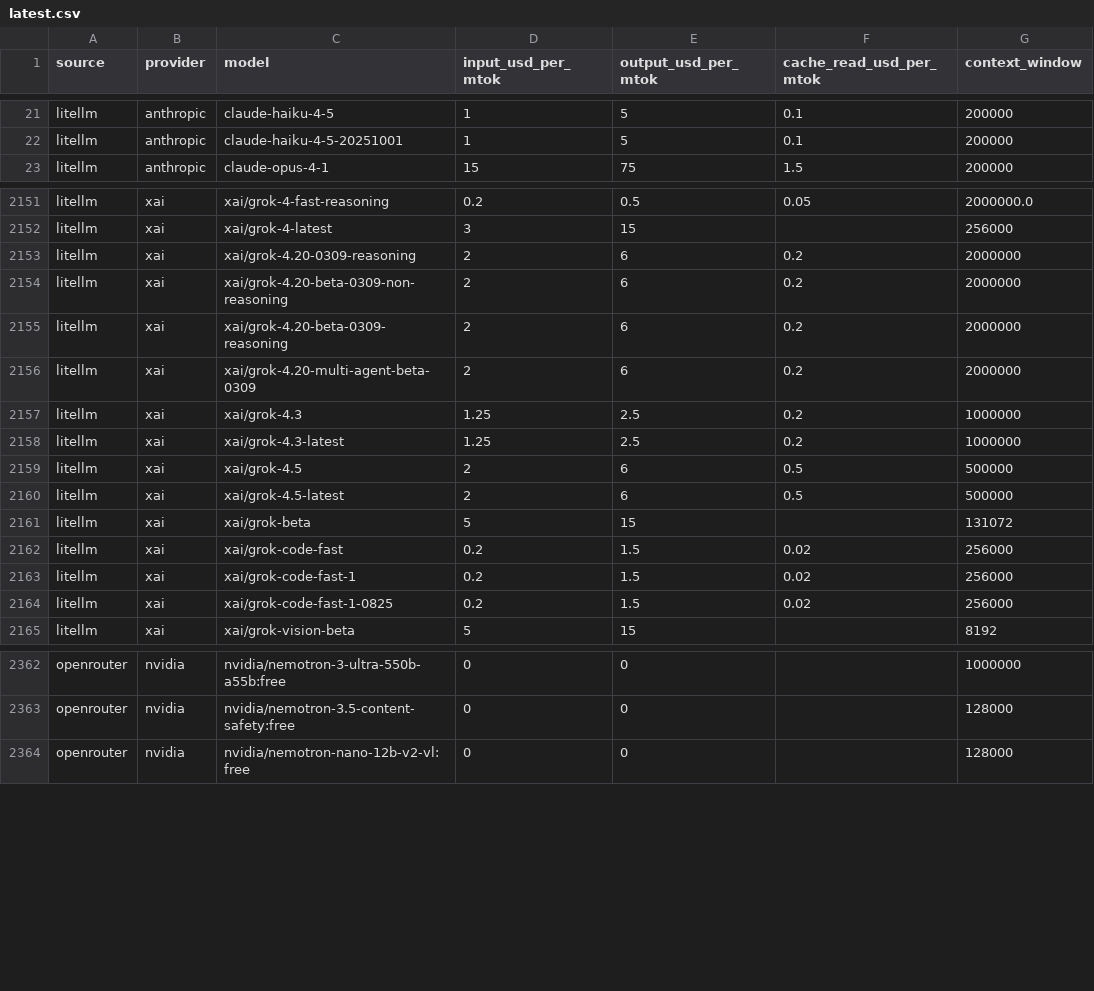
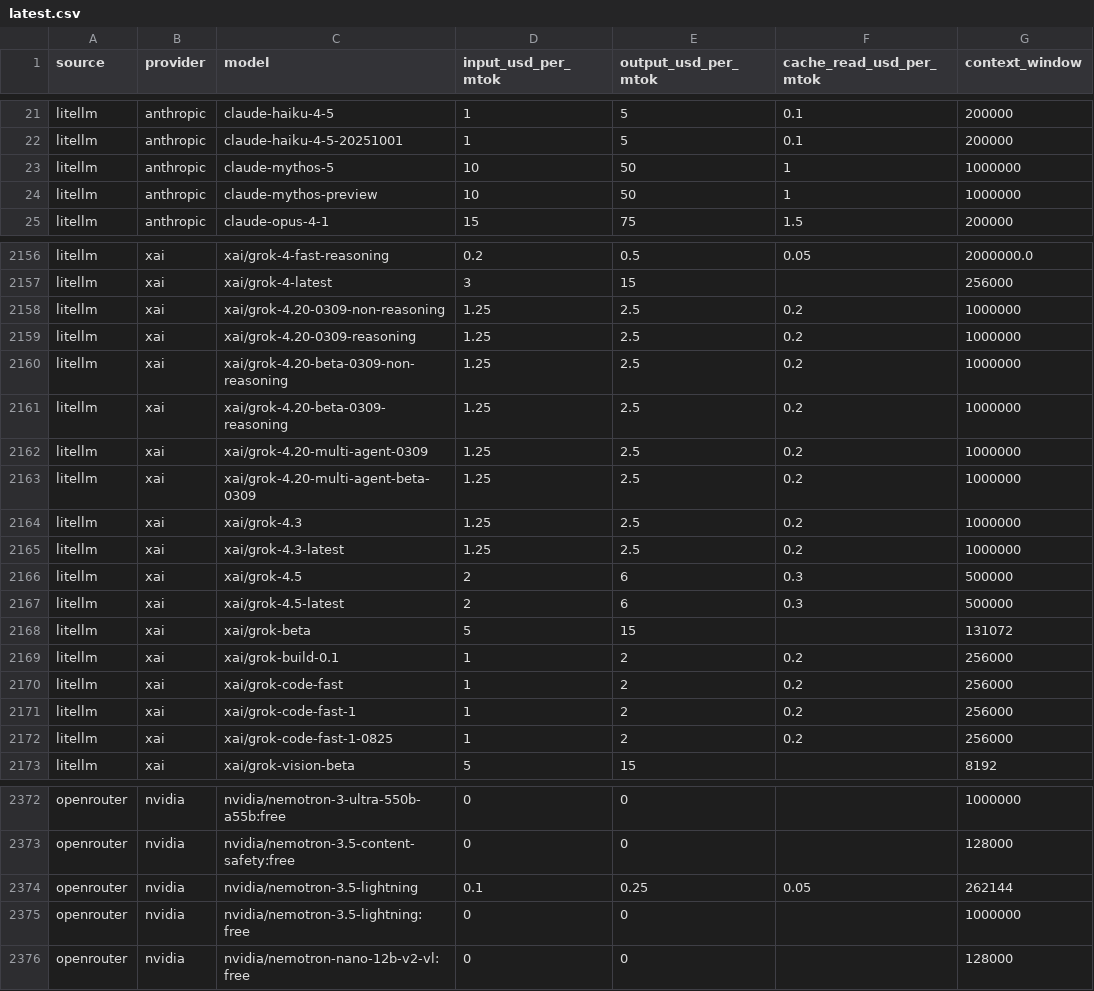
Before and after one commit to sophie-nguyenthuthuy/llm-pricing-history, a CSV file: data/latest.csv, drawn as a sheet; only a part is shown, gaps mark what is left out; the diff covers the shown part only.

```diff
--- a/data/latest.csv
+++ b/data/latest.csv
@@ -22,2 +22,4 @@ litellm,anthropic,claude-haiku-4-5,1,5,0.1,200000
 litellm,anthropic,claude-haiku-4-5-20251001,1,5,0.1,200000
+litellm,anthropic,claude-mythos-5,10,50,1,1000000
+litellm,anthropic,claude-mythos-preview,10,50,1,1000000
 litellm,anthropic,claude-opus-4-1,15,75,1.5,200000
@@ -2152,14 +2157,17 @@ litellm,xai,xai/grok-4-fast-reasoning,0.2,0.5,0.05,2000000.0
 litellm,xai,xai/grok-4-latest,3,15,,256000
-litellm,xai,xai/grok-4.20-0309-reasoning,2,6,0.2,2000000
-litellm,xai,xai/grok-4.20-beta-0309-non-reasoning,2,6,0.2,2000000
-litellm,xai,xai/grok-4.20-beta-0309-reasoning,2,6,0.2,2000000
-litellm,xai,xai/grok-4.20-multi-agent-beta-0309,2,6,0.2,2000000
+litellm,xai,xai/grok-4.20-0309-non-reasoning,1.25,2.5,0.2,1000000
+litellm,xai,xai/grok-4.20-0309-reasoning,1.25,2.5,0.2,1000000
+litellm,xai,xai/grok-4.20-beta-0309-non-reasoning,1.25,2.5,0.2,1000000
+litellm,xai,xai/grok-4.20-beta-0309-reasoning,1.25,2.5,0.2,1000000
+litellm,xai,xai/grok-4.20-multi-agent-0309,1.25,2.5,0.2,1000000
+litellm,xai,xai/grok-4.20-multi-agent-beta-0309,1.25,2.5,0.2,1000000
 litellm,xai,xai/grok-4.3,1.25,2.5,0.2,1000000
 litellm,xai,xai/grok-4.3-latest,1.25,2.5,0.2,1000000
-litellm,xai,xai/grok-4.5,2,6,0.5,500000
-litellm,xai,xai/grok-4.5-latest,2,6,0.5,500000
+litellm,xai,xai/grok-4.5,2,6,0.3,500000
+litellm,xai,xai/grok-4.5-latest,2,6,0.3,500000
 litellm,xai,xai/grok-beta,5,15,,131072
-litellm,xai,xai/grok-code-fast,0.2,1.5,0.02,256000
-litellm,xai,xai/grok-code-fast-1,0.2,1.5,0.02,256000
-litellm,xai,xai/grok-code-fast-1-0825,0.2,1.5,0.02,256000
+litellm,xai,xai/grok-build-0.1,1,2,0.2,256000
+litellm,xai,xai/grok-code-fast,1,2,0.2,256000
+litellm,xai,xai/grok-code-fast-1,1,2,0.2,256000
+litellm,xai,xai/grok-code-fast-1-0825,1,2,0.2,256000
 litellm,xai,xai/grok-vision-beta,5,15,,8192
@@ -2363,2 +2373,4 @@ openrouter,nvidia,nvidia/nemotron-3-ultra-550b-a55b:free,0,0,,1000000
 openrouter,nvidia,nvidia/nemotron-3.5-content-safety:free,0,0,,128000
+openrouter,nvidia,nvidia/nemotron-3.5-lightning,0.1,0.25,0.05,262144
+openrouter,nvidia,nvidia/nemotron-3.5-lightning:free,0,0,,1000000
 openrouter,nvidia,nvidia/nemotron-nano-12b-v2-vl:free,0,0,,128000
```
Also changed, not shown: 5 added rows and 19 edited cells elsewhere in this file, data/history.csv.
